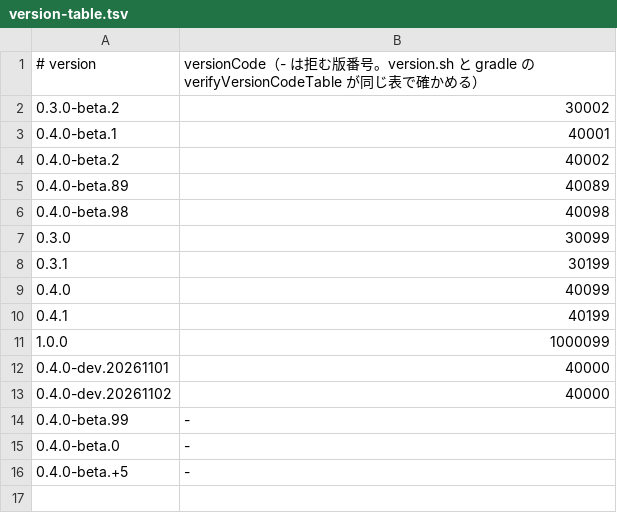
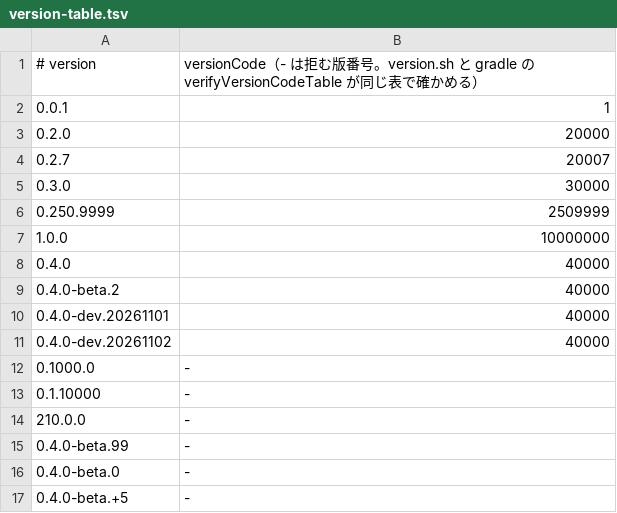
Before and after one commit to rai-256/ashiato, a TSV file: tools/release/version-table.tsv, drawn as a sheet.

```diff
--- a/tools/release/version-table.tsv
+++ b/tools/release/version-table.tsv
@@ -1,14 +1,15 @@
 # version	versionCode（- は拒む版番号。version.sh と gradle の verifyVersionCodeTable が同じ表で確かめる）
-0.3.0-beta.2	30002
-0.4.0-beta.1	40001
-0.4.0-beta.2	40002
-0.4.0-beta.89	40089
-0.4.0-beta.98	40098
-0.3.0	30099
-0.3.1	30199
-0.4.0	40099
-0.4.1	40199
-1.0.0	1000099
+0.0.1	1
+0.2.0	20000
+0.2.7	20007
+0.3.0	30000
+0.250.9999	2509999
+1.0.0	10000000
+0.4.0	40000
+0.4.0-beta.2	40000
 0.4.0-dev.20261101	40000
 0.4.0-dev.20261102	40000
+0.1000.0	-
+0.1.10000	-
+210.0.0	-
 0.4.0-beta.99	-
```
Also changed, not shown: 7 other files.
